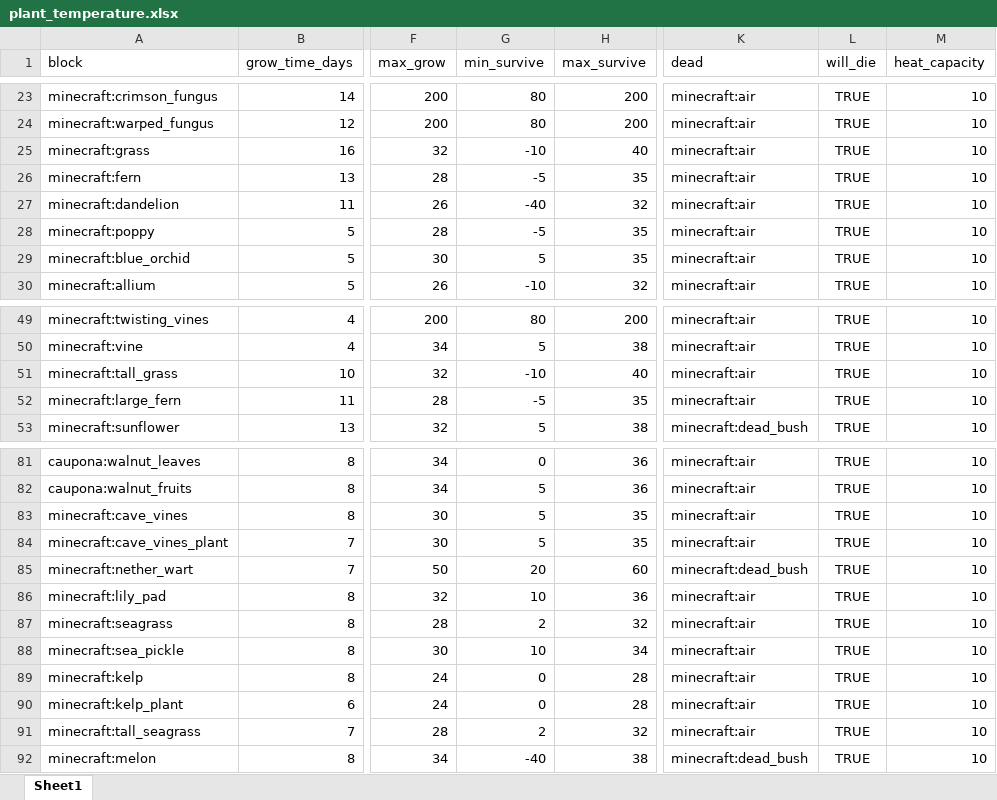
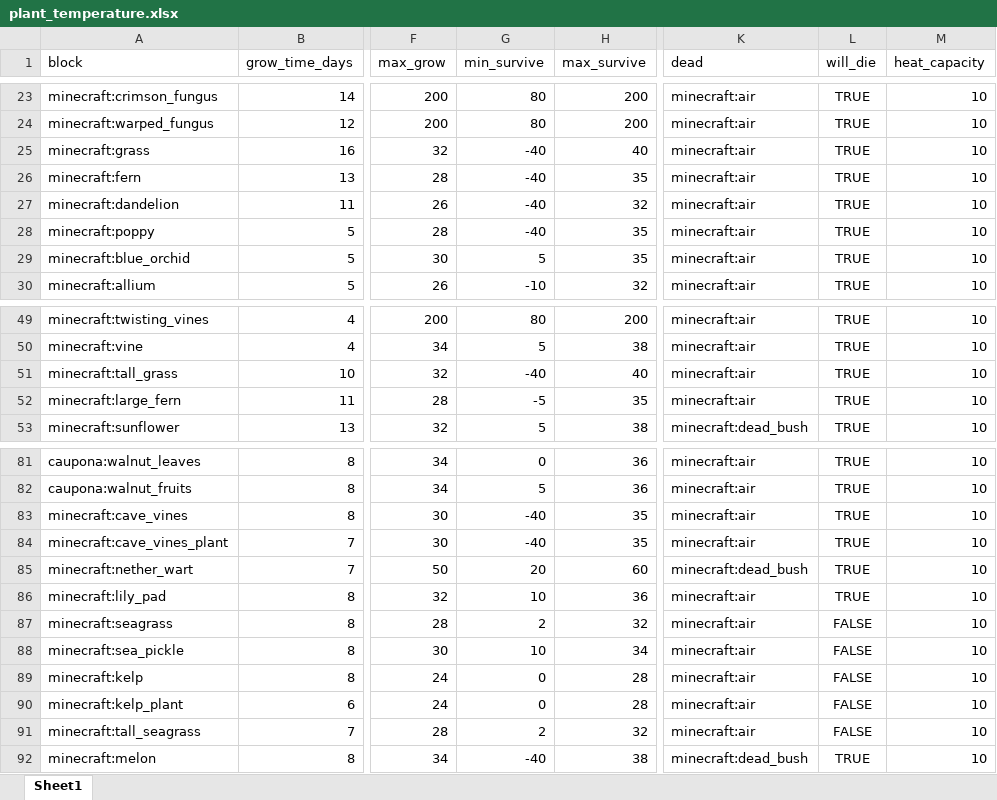
Before and after one commit to TeamMoegMC/FrostedHeart, an Excel workbook: src/datagen/resources/data/frostedheart/data/plant_temperature.xlsx, sheet Sheet1, drawn as a sheet; only a part is shown, gaps mark what is left out; values as stored, in another font and other column widths than the file's, no borders; the diff names each change by its address in the sheet, - before the commit and + after, or states it on an @@ line.

```diff
--- a/src/datagen/resources/data/frostedheart/data/plant_temperature.xlsx (sheet Sheet1)
+++ b/src/datagen/resources/data/frostedheart/data/plant_temperature.xlsx (sheet Sheet1)
-G25 (min_survive): -10
+G25 (min_survive): -40
-G26 (min_survive): -5
+G26 (min_survive): -40
-G28 (min_survive): -5
+G28 (min_survive): -40
-G51 (min_survive): -10
+G51 (min_survive): -40
-G83:G84 (min_survive): 5
+G83:G84 (min_survive): -40
-L87:L91 (will_die): TRUE
+L87:L91 (will_die): FALSE
```
Also changed, not shown: 24 other files.
